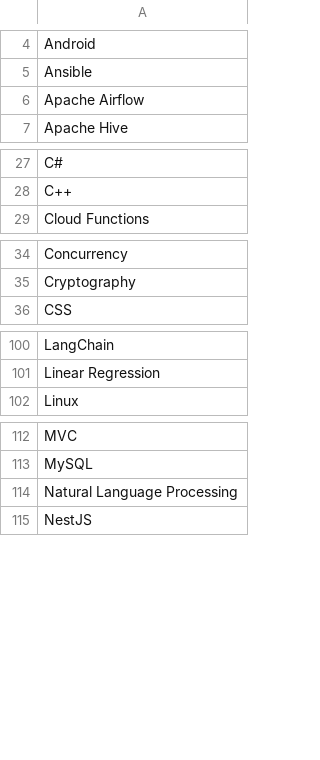
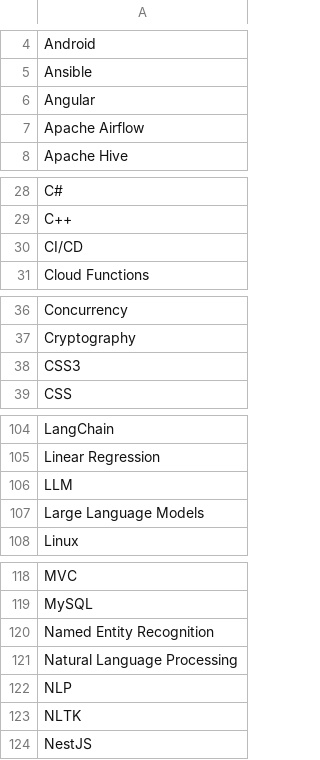
Before and after one commit to Souvik313/Career_Guide-AI, a CSV file: assets/skills.csv, drawn as a sheet; only a part is shown, gaps mark what is left out; the diff covers the shown part only; the diff names each change by its address in the sheet, - before the commit and + after, or states it on an @@ line.

```diff
--- a/assets/skills.csv
+++ b/assets/skills.csv
+row 6: Angular
+row 30: CI/CD
+row 38: CSS3
+row 106: LLM
+row 107: Large Language Models
+row 120: Named Entity Recognition
+row 122: NLP
+row 123: NLTK
```
Also changed, not shown: 5 added rows and 1 removed row elsewhere in this file, 45 other files.
